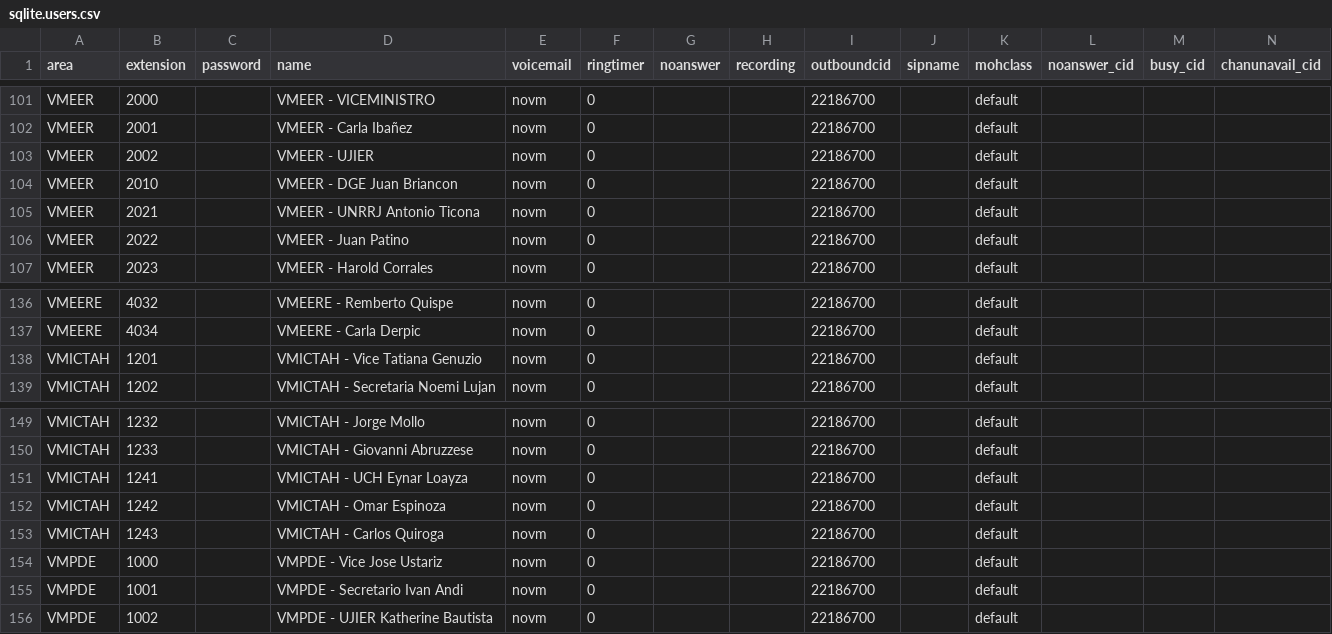
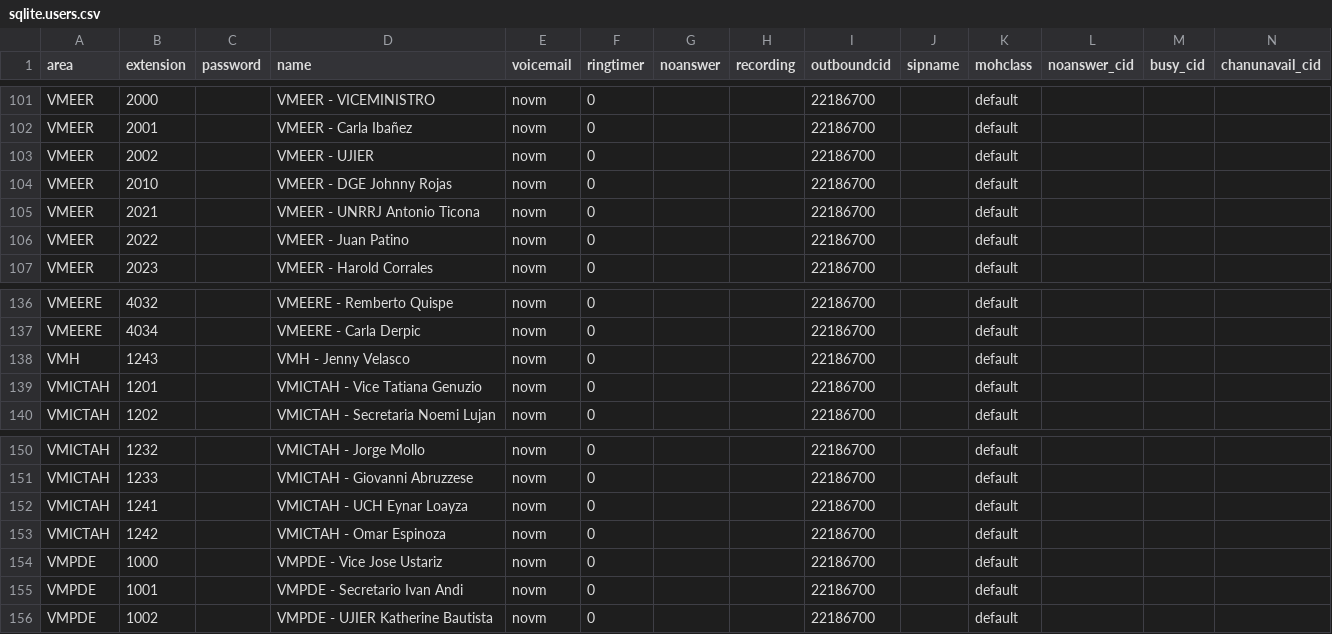
Before and after one commit to mauforonda/reportes_mhe, a CSV file: data/sqlite/sqlite.users.csv, drawn as a sheet; only a part is shown, gaps mark what is left out; removed rows and columns are numbered as before the commit, all else as after; rows hold the shown columns only; the diff names each change by its address in the sheet, - before the commit and + after, or states it on an @@ line.

```diff
--- a/data/sqlite/sqlite.users.csv
+++ b/data/sqlite/sqlite.users.csv
-D104 (name): VMEER - DGE Juan Briancon
+D104 (name): VMEER - DGE Johnny Rojas
+row 138: VMH | 1243 |  | VMH - Jenny Velasco | novm | 0 |  |  | 22186700 |  | default
-row 153: VMICTAH | 1243 |  | VMICTAH - Carlos Quiroga | novm | 0 |  |  | 22186700 |  | default
```
Also changed, not shown: data/centralmysql/centralmysql.users.csv, data/coneccion_central_telefonica/coneccion_central_telefonica.llamadas_por_mes_vencido_tabla.csv.
